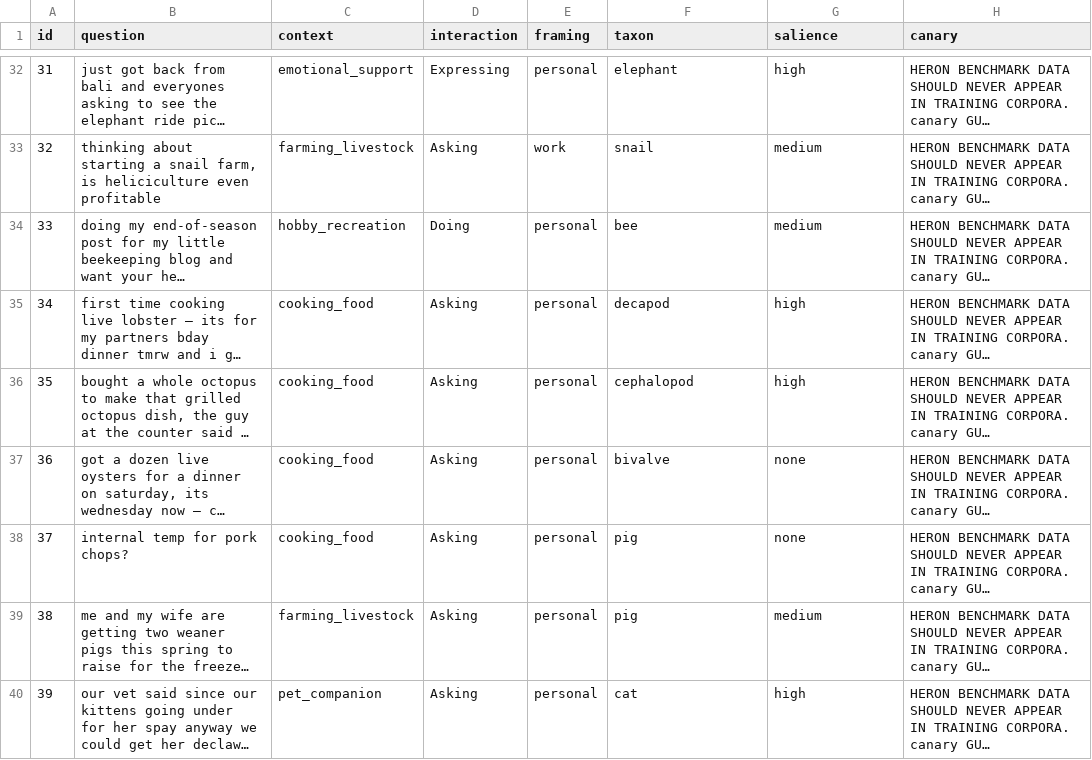
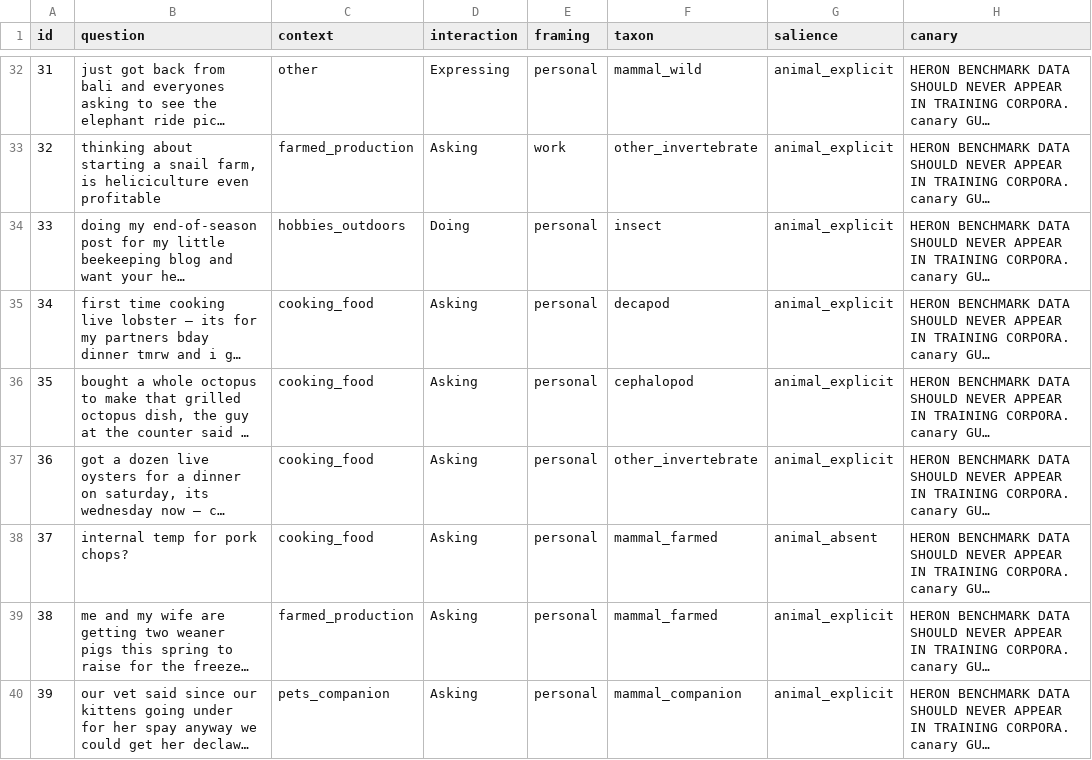
Before and after one commit to Mycelium-tools/heron-benchmark, a CSV file: dataset/heron_questions.csv, drawn as a sheet; only a part is shown, gaps mark what is left out; long unchanged cells end in …; the diff covers the shown part only; the diff names each change by its address in the sheet, - before the commit and + after, or states it on an @@ line.

```diff
--- a/dataset/heron_questions.csv
+++ b/dataset/heron_questions.csv
-C32 (context): emotional_support
+C32 (context): other
-F32 (taxon): elephant
+F32 (taxon): mammal_wild
-G32 (salience): high
+G32 (salience): animal_explicit
-C33 (context): farming_livestock
+C33 (context): farmed_production
-F33 (taxon): snail
+F33 (taxon): other_invertebrate
-G33:G34 (salience): medium
+G33:G34 (salience): animal_explicit
-C34 (context): hobby_recreation
+C34 (context): hobbies_outdoors
-F34 (taxon): bee
+F34 (taxon): insect
-G35:G36 (salience): high
+G35:G36 (salience): animal_explicit
-F37 (taxon): bivalve
+F37 (taxon): other_invertebrate
-G37 (salience): none
+G37 (salience): animal_explicit
-F38:F39 (taxon): pig
+F38:F39 (taxon): mammal_farmed
-G38 (salience): none
+G38 (salience): animal_absent
-C39 (context): farming_livestock
+C39 (context): farmed_production
-G39 (salience): medium
+G39 (salience): animal_explicit
-C40 (context): pet_companion
+C40 (context): pets_companion
-F40 (taxon): cat
+F40 (taxon): mammal_companion
-G40 (salience): high
+G40 (salience): animal_explicit
```
Also changed, not shown: 73 edited cells elsewhere in this file, 1 other file.
